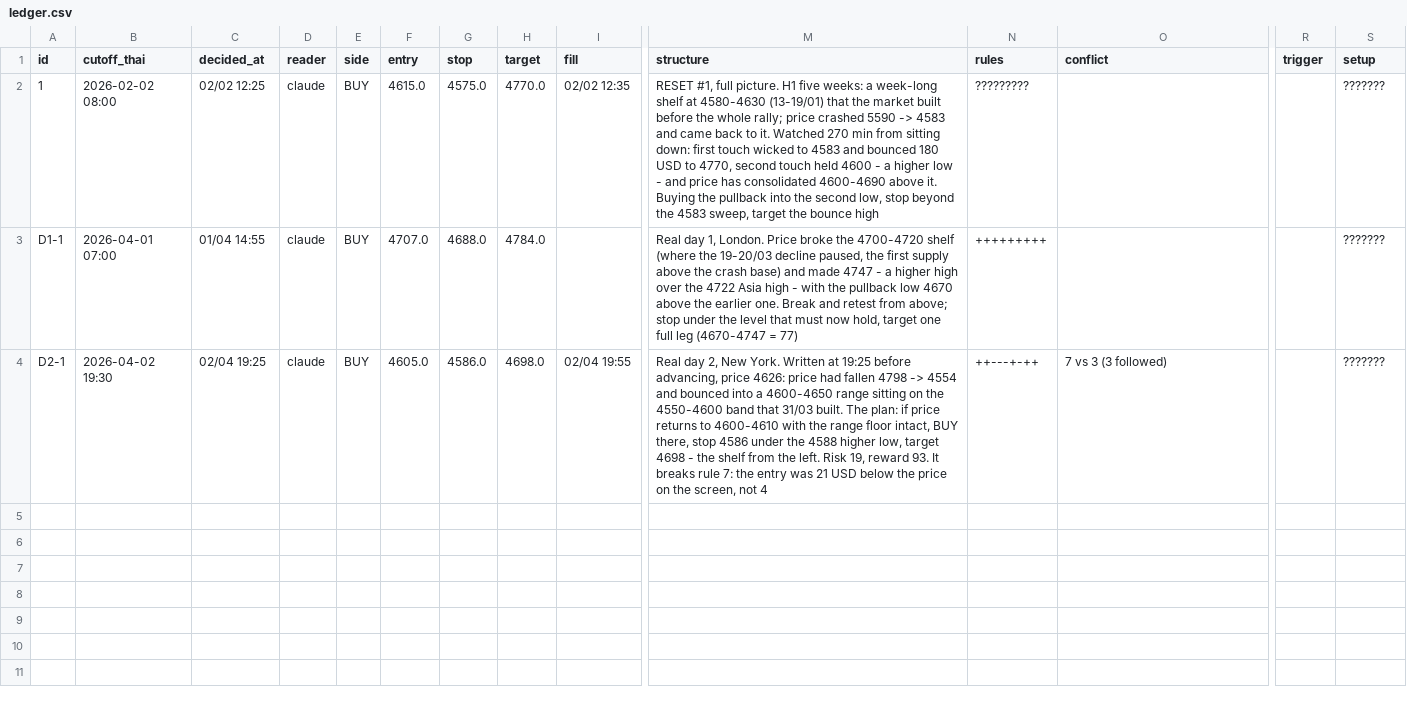
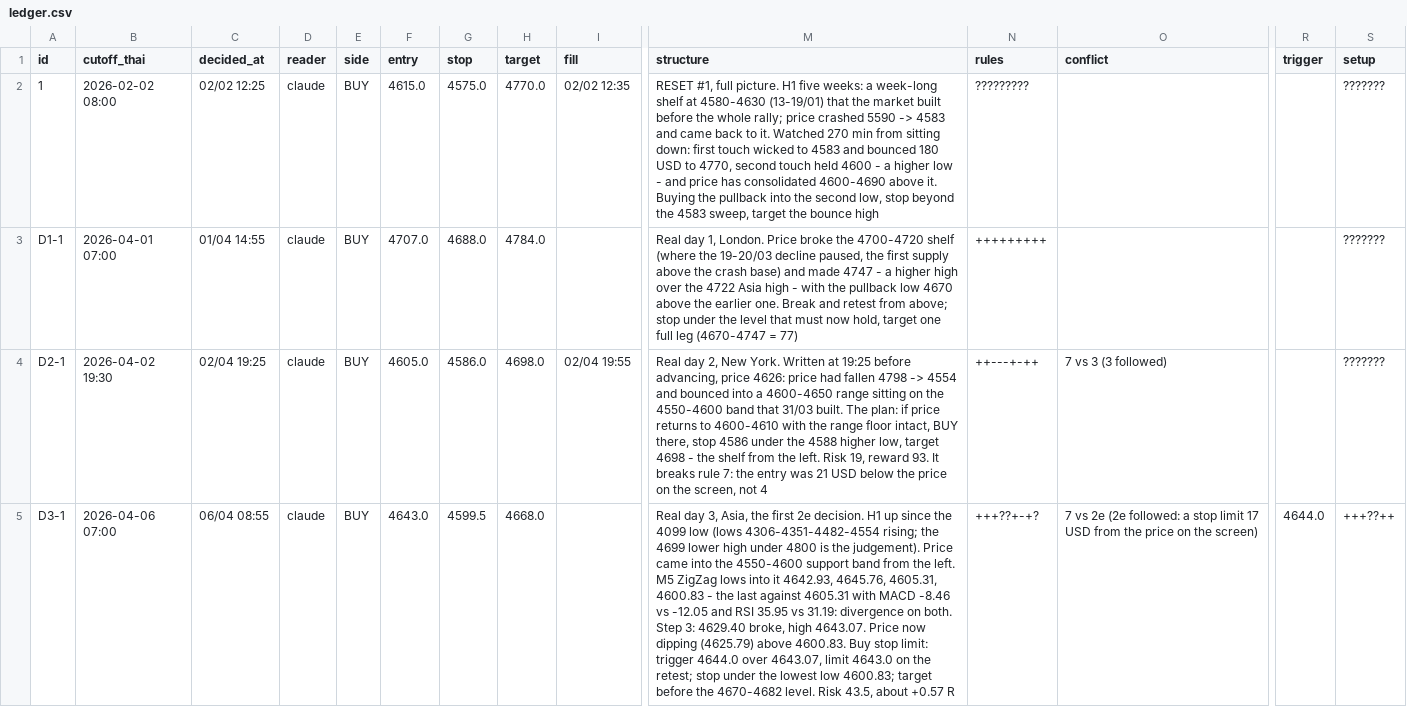
Before and after one commit to aomkuma/taa, a CSV file: eye/ledger.csv, drawn as a sheet; only a part is shown, gaps mark what is left out; rows hold the shown columns only; the diff names each change by its address in the sheet, - before the commit and + after, or states it on an @@ line.

```diff
--- a/eye/ledger.csv
+++ b/eye/ledger.csv
+row 5: D3-1 | 2026-04-06 07:00 | 06/04 08:55 | claude | BUY | 4643.0 | 4599.5 | 4668.0 |  | Real day 3, Asia, the first 2e decision. H1 up since the 4099 low (lows 4306-4351-4482-4554 rising; the 4699 lower high under 4800 is the judgement). Price came into the 4550-4600 support band from the left. M5 ZigZag lows into it 4642.93, 4645.76, 4605.31, 4600.83 - the last against 4605.31 with MACD -8.46 vs -12.05 and RSI 35.95 vs 31.19: divergence on both. Step 3: 4629.40 broke, high 4643.07. Price now dipping (4625.79) above 4600.83. Buy stop limit: trigger 4644.0 over 4643.07, limit 4643.0 on the retest; stop under the lowest low 4600.83; target before the 4670-4682 level. Risk 43.5, about +0.57 R | +++??+-+? | 7 vs 2e (2e followed: a stop limit 17 USD from the price on the screen) | 4644.0 | +++??++
```
Also changed, not shown: eye/sessions.csv, 1 other file.
